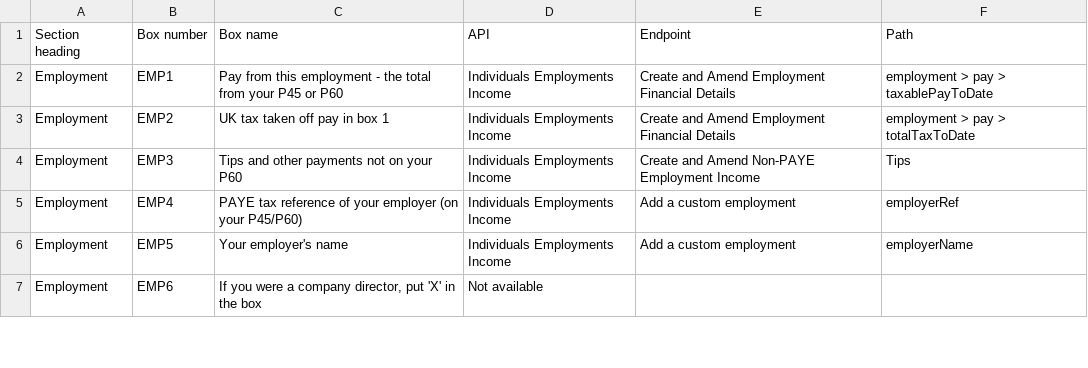
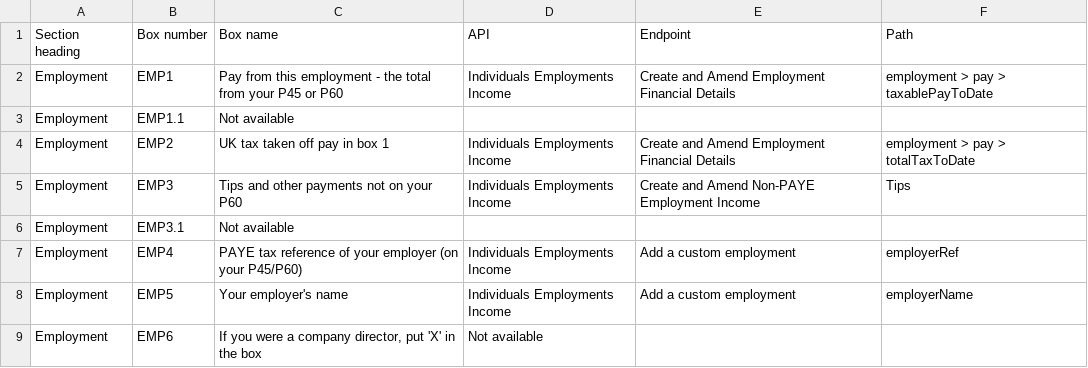
Before and after one commit to hmrc/income-tax-mtd-changelog, a CSV file: mapping/csv/sa102_mapping_v2.csv, drawn as a sheet; only a part is shown.

```diff
--- a/mapping/csv/sa102_mapping_v2.csv
+++ b/mapping/csv/sa102_mapping_v2.csv
@@ -2,4 +2,6 @@
 "Employment","EMP1","Pay from this employment - the total from your P45 or P60","Individuals Employments Income","Create and Amend Employment Financial Details","employment > pay > taxablePayToDate"
+"Employment","EMP1.1","Not available"
 "Employment","EMP2","UK tax taken off pay in box 1","Individuals Employments Income","Create and Amend Employment Financial Details","employment > pay > totalTaxToDate"
 "Employment","EMP3","Tips and other payments not on your P60","Individuals Employments Income","Create and Amend Non-PAYE Employment Income","Tips"
+"Employment","EMP3.1","Not available"
 "Employment","EMP4","PAYE tax reference of your employer (on your P45/P60)","Individuals Employments Income","Add a custom employment","employerRef"
```
Also changed, not shown: mapping/csv/sa103f_mapping_v3.csv, mapping/csv/sa108_mapping_v1.csv.
